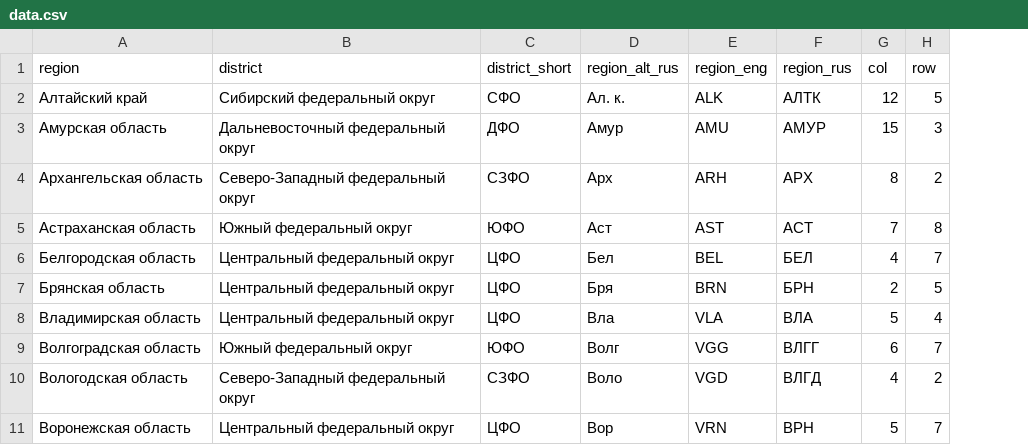
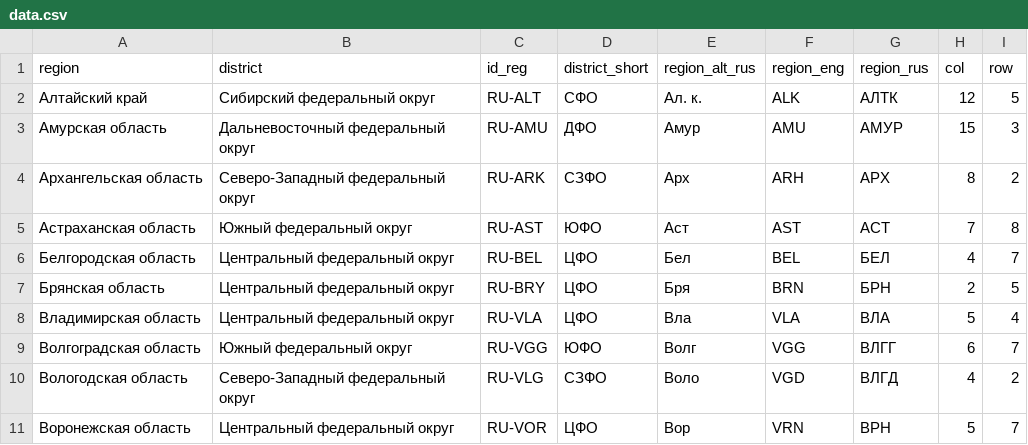
Before and after one commit to Internet-Protection-Society/Map-Visualization, a CSV file: src/assets/data.csv, drawn as a sheet; only a part is shown; the diff names each change by its address in the sheet, - before the commit and + after, or states it on an @@ line.

Commit message:
added id_reg for each region

```diff
--- a/src/assets/data.csv
+++ b/src/assets/data.csv
+column C (id_reg), rows 2-11: RU-ALT | RU-AMU | RU-ARK | RU-AST | RU-BEL | RU-BRY | RU-VLA | RU-VGG | RU-VLG | RU-VOR
```
Also changed, not shown: 1 other file.
